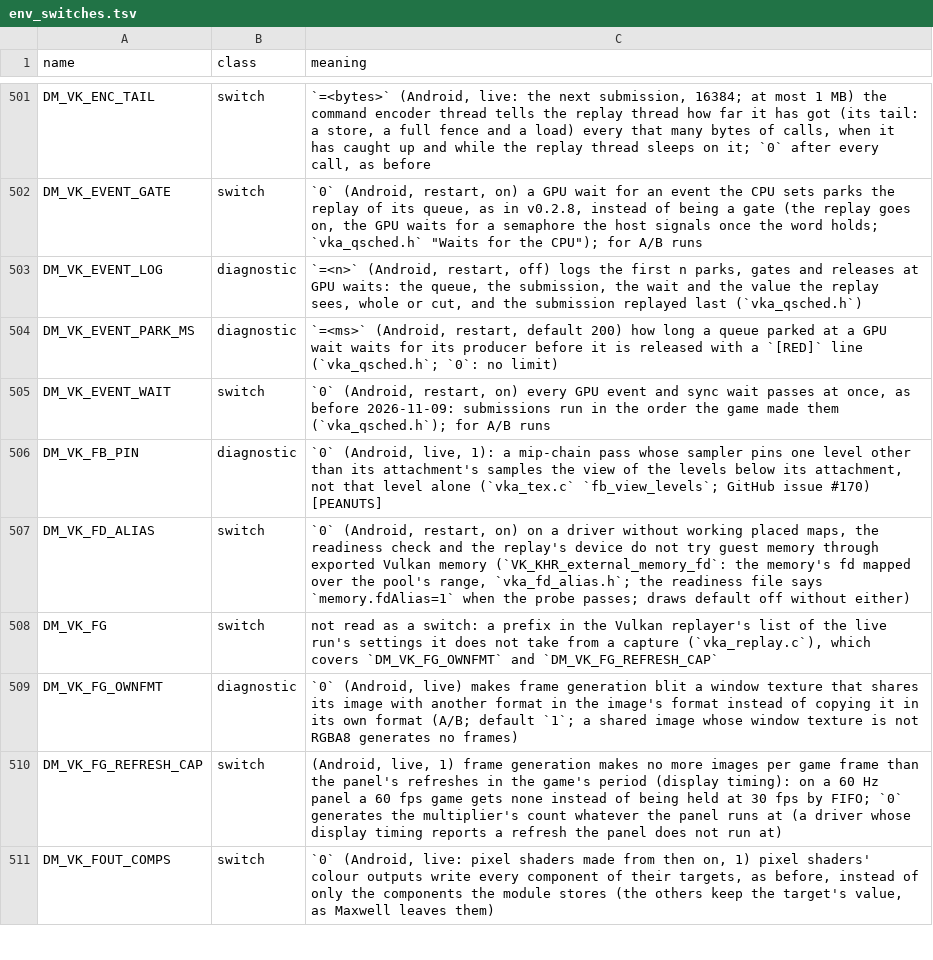
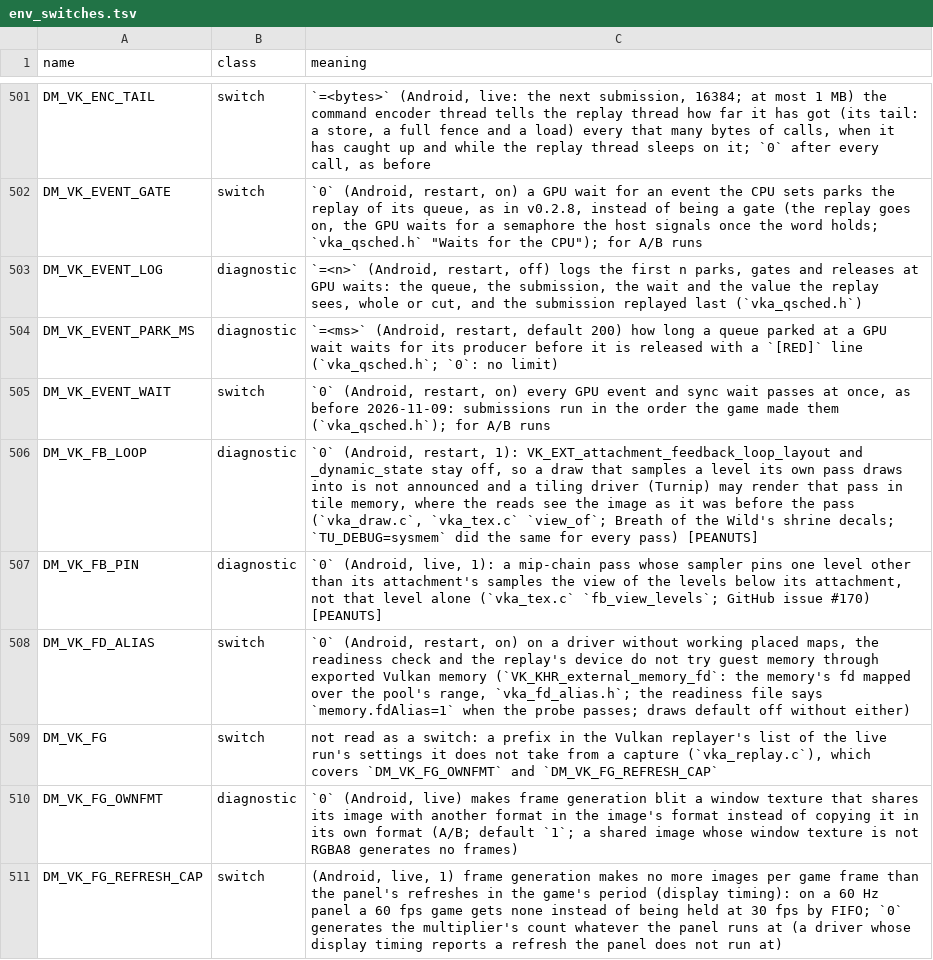
Before and after one commit to HaziqLucii/peanuts-native, a TSV file: docs/env_switches.tsv, drawn as a sheet; only a part is shown, gaps mark what is left out; the shorter side is filled out with more unchanged rows.

Commit message:
Android: announce a draw sampling its own attachment as a feedback loop
Breath of the Wild players fixed wrong shrine pictures on Turnip with
TU_DEBUG=sysmem, which renders every pass of every game in system memory.
The cause: draws that sample the level their own pass draws into (decals
reading the G-buffer) are a feedback loop Vulkan leaves undefined; in
Turnip's tile memory the reads see the image as it was before the pass.

VK_EXT_attachment_feedback_loop_layout + _dynamic_state are enabled where
the device has both. view_of notes a sampled view that still holds an
attached level of the open pass, and draw_body sets
vkCmdSetAttachmentFeedbackLoopEnableEXT (colour, depth only when written),
again at each pass's first draw. Turnip then renders just those passes in
system memory and flushes between overlapping primitives of those draws.
Pipelines name the dynamic state in the fragment output library.
DM_VK_FB_LOOP=0 (restart) leaves it off.

AYN Thor, Turnip 27.0.0-R2, Shrine of Resurrection: 16+ fragment shaders
announce a loop, Turnip logs "Disabling gmem due to
VK_EXT_attachment_feedback_loop_layout"; GPU p50 13.9 ms off, 14.0 ms on,
13.9 ms with TU_DEBUG=sysmem, same picture. Also seen in Tears of the
Kingdom, Hyrule Warriors: Age of Calamity and NieR:Automata.

```diff
--- a/docs/env_switches.tsv
+++ b/docs/env_switches.tsv
@@ -505,2 +505,3 @@ DM_VK_EVENT_PARK_MS	diagnostic	`=<ms>` (Android, restart, default 200) how long
 DM_VK_EVENT_WAIT	switch	`0` (Android, restart, on) every GPU event and sync wait passes at once, as before 2026-11-09: submissions run in the order the game made them (`vka_qsched.h`); for A/B runs
+DM_VK_FB_LOOP	diagnostic	`0` (Android, restart, 1): VK_EXT_attachment_feedback_loop_layout and _dynamic_state stay off, so a draw that samples a level its own pass draws into is not announced and a tiling driver (Turnip) may render that pass in tile memory, where the reads see the image as it was before the pass (`vka_draw.c`, `vka_tex.c` `view_of`; Breath of the Wild's shrine decals; `TU_DEBUG=sysmem` did the same for every pass) [PEANUTS]
 DM_VK_FB_PIN	diagnostic	`0` (Android, live, 1): a mip-chain pass whose sampler pins one level other than its attachment's samples the view of the levels below its attachment, not that level alone (`vka_tex.c` `fb_view_levels`; GitHub issue #170) [PEANUTS]
```
Also changed, not shown: 9 other files.
